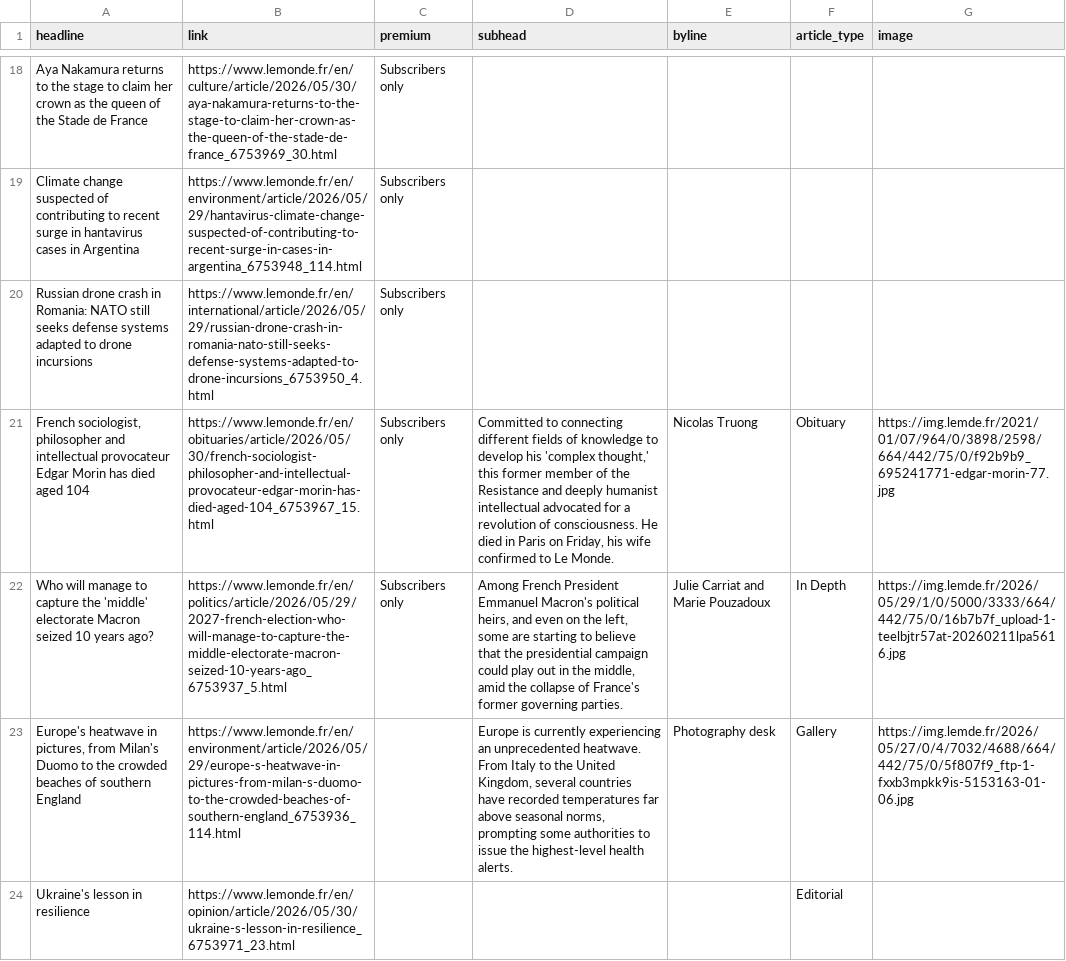
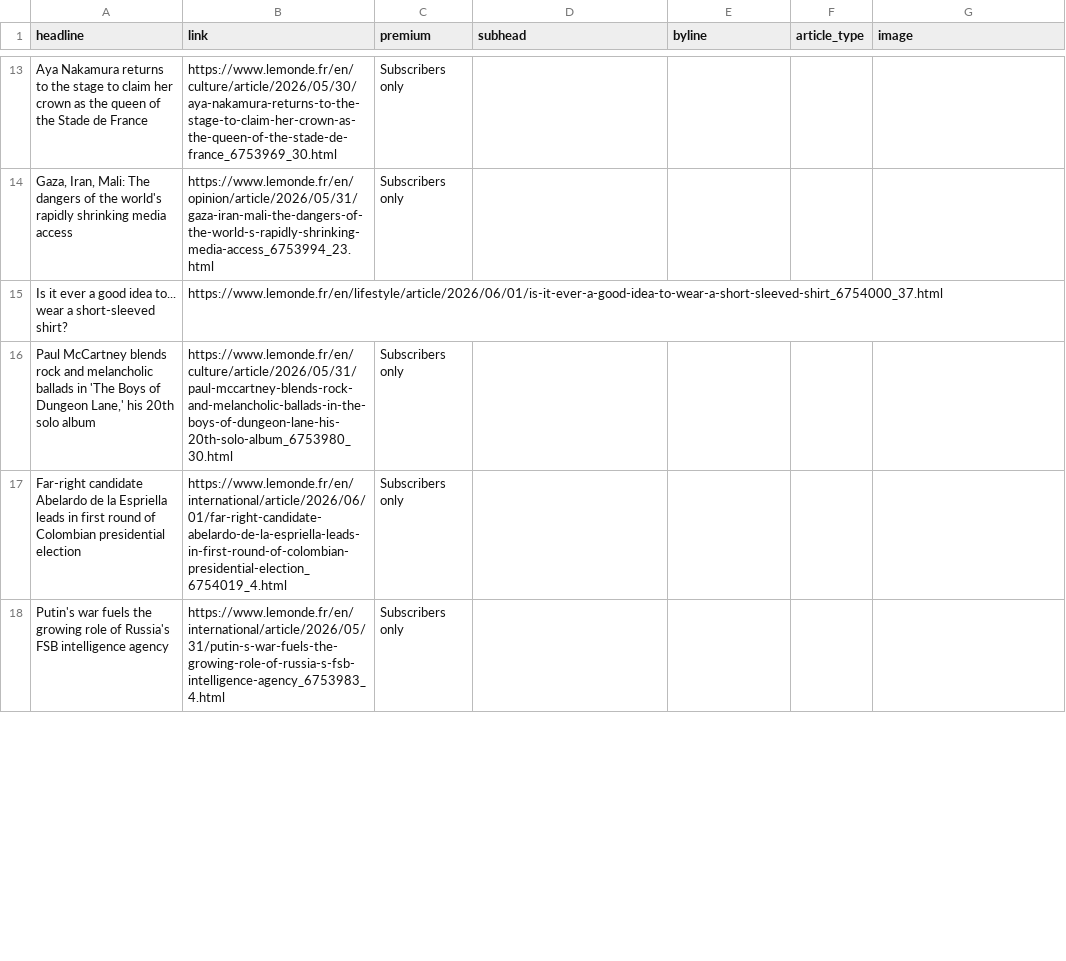
Before and after one commit to teodoracurcic/scraping, a CSV file: le_monde.csv, drawn as a sheet; only a part is shown, gaps mark what is left out; removed rows and columns are numbered as before the commit, all else as after; the diff covers the shown part only; the diff names each change by its address in the sheet, - before the commit and + after, or states it on an @@ line.

```diff
--- a/le_monde.csv
+++ b/le_monde.csv
-A14 (headline): Climate change suspected of contributing to recent surge in hantavirus cases in Argentina
+A14 (headline): Gaza, Iran, Mali: The dangers of the world's rapidly shrinking media access
-B14 (link): https://www.lemonde.fr/en/environment/article/2026/05/29/hantavirus-climate-change-suspected-of-contributing-to-recent-surge-in-cases-in-argentina_6753948_114.html
+B14 (link): https://www.lemonde.fr/en/opinion/article/2026/05/31/gaza-iran-mali-the-dangers-of-the-world-s-rapidly-shrinking-media-access_6753994_23.html
+row 15: Is it ever a good idea to... wear a short-sleeved shirt? | https://www.lemonde.fr/en/lifestyle/article/2026/06/01/is-it-ever-a-good-idea-to-wear-a-short-sleeved-shirt_6754000_37.html
+row 16: Paul McCartney blends rock and melancholic ballads in 'The Boys of Dungeon Lane,' his 20th solo album | https://www.lemonde.fr/en/culture/article/2026/05/31/paul-mccartney-blends-rock-and-melancholic-ballads-in-the-boys-of-dungeon-lane-his-20th-solo-album_6753980_30.html | Subscribers only
-A17 (headline): Russian drone crash in Romania: NATO still seeks defense systems adapted to drone incursions
+A17 (headline): Far-right candidate Abelardo de la Espriella leads in first round of Colombian presidential election
-B17 (link): https://www.lemonde.fr/en/international/article/2026/05/29/russian-drone-crash-in-romania-nato-still-seeks-defense-systems-adapted-to-drone-incursions_6753950_4.html
+B17 (link): https://www.lemonde.fr/en/international/article/2026/06/01/far-right-candidate-abelardo-de-la-espriella-leads-in-first-round-of-colombian-presidential-election_6754019_4.html
-row 21: French sociologist, philosopher and intellectual provocateur Edgar Morin has died aged 104 | https://www.lemonde.fr/en/obituaries/article/2026/05/30/french-sociologist-philosopher-and-intellectual-provocateur-edgar-morin-has-died-aged-104_6753967_15.html | Subscribers only | Committed to connecting different fields of knowledge to develop his 'complex thought,' this former member of the Resistance and deeply humanist intellectual advocated for a revolution of consciousness. He died in Paris on Friday, his wife confirmed to Le Monde. | Nicolas Truong | Obituary | https://img.lemde.fr/2021/01/07/964/0/3898/2598/664/442/75/0/f92b9b9_695241771-edgar-morin-77.jpg
-row 22: Who will manage to capture the 'middle' electorate Macron seized 10 years ago? | https://www.lemonde.fr/en/politics/article/2026/05/29/2027-french-election-who-will-manage-to-capture-the-middle-electorate-macron-seized-10-years-ago_6753937_5.html | Subscribers only | Among French President Emmanuel Macron's political heirs, and even on the left, some are starting to believe that the presidential campaign could play out in the middle, amid the collapse of France's former governing parties. | Julie Carriat and Marie Pouzadoux | In Depth | https://img.lemde.fr/2026/05/29/1/0/5000/3333/664/442/75/0/16b7b7f_upload-1-teelbjtr57at-20260211lpa5616.jpg
-row 23: Europe's heatwave in pictures, from Milan's Duomo to the crowded beaches of southern England | https://www.lemonde.fr/en/environment/article/2026/05/29/europe-s-heatwave-in-pictures-from-milan-s-duomo-to-the-crowded-beaches-of-southern-england_6753936_114.html |  | Europe is currently experiencing an unprecedented heatwave. From Italy to the United Kingdom, several countries have recorded temperatures far above seasonal norms, prompting some authorities to issue the highest-level health alerts. | Photography desk | Gallery | https://img.lemde.fr/2026/05/27/0/4/7032/4688/664/442/75/0/5f807f9_ftp-1-fxxb3mpkk9is-5153163-01-06.jpg
-row 24: Ukraine's lesson in resilience | https://www.lemonde.fr/en/opinion/article/2026/05/30/ukraine-s-lesson-in-resilience_6753971_23.html |  |  |  | Editorial
+row 18: Putin's war fuels the growing role of Russia's FSB intelligence agency | https://www.lemonde.fr/en/international/article/2026/05/31/putin-s-war-fuels-the-growing-role-of-russia-s-fsb-intelligence-agency_6753983_4.html | Subscribers only
```
Also changed, not shown: 13 added rows, 12 removed rows and 16 edited cells elsewhere in this file.
